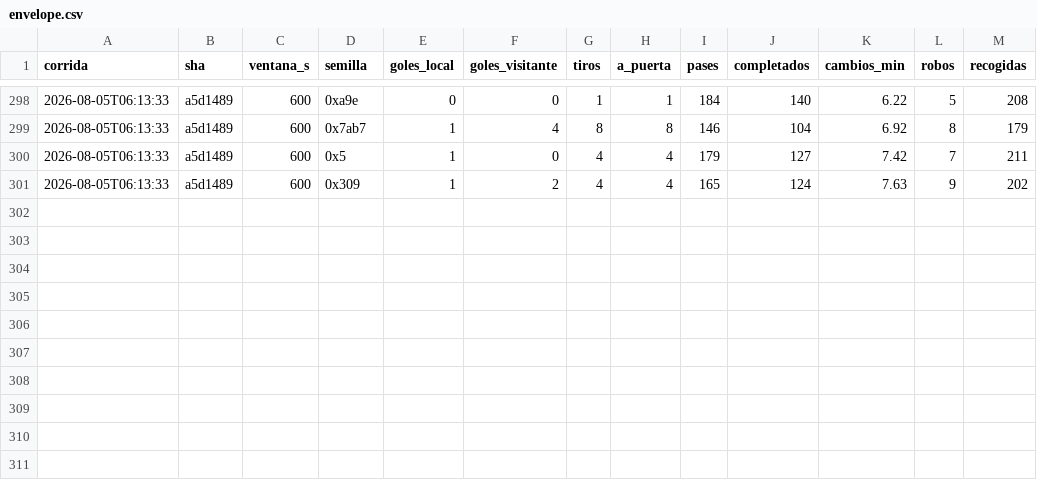
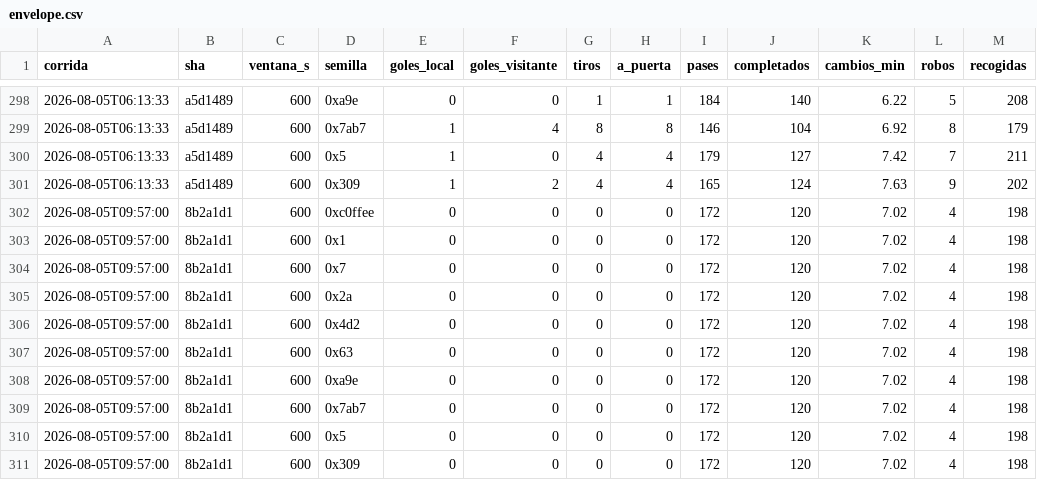
Before and after one commit to Uneven3/simulador-futbol, a CSV file: measurements/envelope.csv, drawn as a sheet; only a part is shown, gaps mark what is left out; the diff names each change by its address in the sheet, - before the commit and + after, or states it on an @@ line.

```diff
--- a/measurements/envelope.csv
+++ b/measurements/envelope.csv
+row 302: 2026-08-05T09:57:00 | 8b2a1d1 | 600 | 0xc0ffee | 0 | 0 | 0 | 0 | 172 | 120 | 7.02 | 4 | 198
+row 303: 2026-08-05T09:57:00 | 8b2a1d1 | 600 | 0x1 | 0 | 0 | 0 | 0 | 172 | 120 | 7.02 | 4 | 198
+row 304: 2026-08-05T09:57:00 | 8b2a1d1 | 600 | 0x7 | 0 | 0 | 0 | 0 | 172 | 120 | 7.02 | 4 | 198
+row 305: 2026-08-05T09:57:00 | 8b2a1d1 | 600 | 0x2a | 0 | 0 | 0 | 0 | 172 | 120 | 7.02 | 4 | 198
+row 306: 2026-08-05T09:57:00 | 8b2a1d1 | 600 | 0x4d2 | 0 | 0 | 0 | 0 | 172 | 120 | 7.02 | 4 | 198
+row 307: 2026-08-05T09:57:00 | 8b2a1d1 | 600 | 0x63 | 0 | 0 | 0 | 0 | 172 | 120 | 7.02 | 4 | 198
+row 308: 2026-08-05T09:57:00 | 8b2a1d1 | 600 | 0xa9e | 0 | 0 | 0 | 0 | 172 | 120 | 7.02 | 4 | 198
+row 309: 2026-08-05T09:57:00 | 8b2a1d1 | 600 | 0x7ab7 | 0 | 0 | 0 | 0 | 172 | 120 | 7.02 | 4 | 198
+row 310: 2026-08-05T09:57:00 | 8b2a1d1 | 600 | 0x5 | 0 | 0 | 0 | 0 | 172 | 120 | 7.02 | 4 | 198
+row 311: 2026-08-05T09:57:00 | 8b2a1d1 | 600 | 0x309 | 0 | 0 | 0 | 0 | 172 | 120 | 7.02 | 4 | 198
```
Also changed, not shown: 5 other files.
